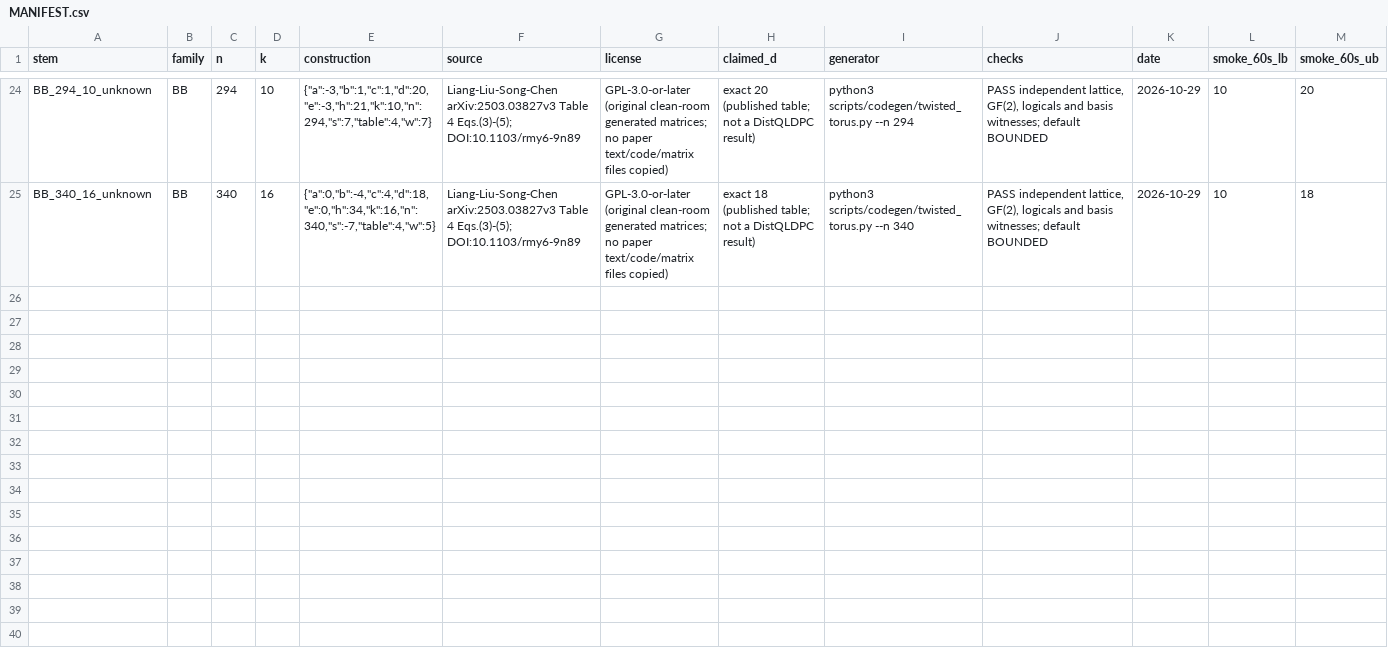
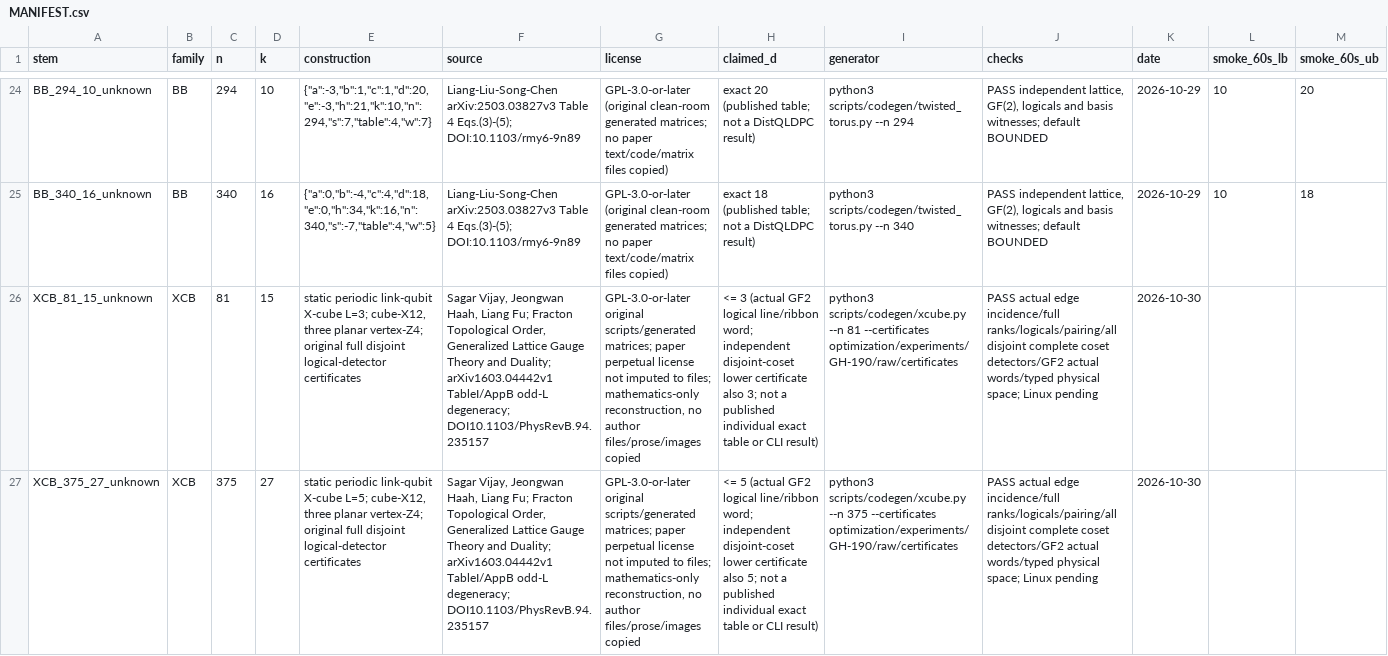
Before and after one commit to guluchen/DistQLDPC, a CSV file: data/matrices/untiered/MANIFEST.csv, drawn as a sheet; only a part is shown, gaps mark what is left out; rows hold the shown columns only; the diff covers the shown part only; the diff names each change by its address in the sheet, - before the commit and + after, or states it on an @@ line.

Commit message:
Add static X-cube CSS ladder and disjoint logical certificates

```diff
--- a/data/matrices/untiered/MANIFEST.csv
+++ b/data/matrices/untiered/MANIFEST.csv
+row 26: XCB_81_15_unknown | XCB | 81 | 15 | static periodic link-qubit X-cube L=3; cube-X12, three planar vertex-Z4; original full disjoint logical-detector certificates | Sagar Vijay, Jeongwan Haah, Liang Fu; Fracton Topological Order, Generalized Lattice Gauge Theory and Duality; arXiv1603.04442v1 TableI/AppB odd-L degeneracy; DOI10.1103/PhysRevB.94.235157 | GPL-3.0-or-later original scripts/generated matrices; paper perpetual license not imputed to files; mathematics-only reconstruction, no author files/prose/images copied | <= 3 (actual GF2 logical line/ribbon word; independent disjoint-coset lower certificate also 3; not a published individual exact table or CLI result) | python3 scripts/codegen/xcube.py --n 81 --certificates optimization/experiments/GH-190/raw/certificates | PASS actual edge incidence/full ranks/logicals/pairing/all disjoint complete coset detectors/GF2 actual words/typed physical space; Linux pending | 2026-10-30
+row 27: XCB_375_27_unknown | XCB | 375 | 27 | static periodic link-qubit X-cube L=5; cube-X12, three planar vertex-Z4; original full disjoint logical-detector certificates | Sagar Vijay, Jeongwan Haah, Liang Fu; Fracton Topological Order, Generalized Lattice Gauge Theory and Duality; arXiv1603.04442v1 TableI/AppB odd-L degeneracy; DOI10.1103/PhysRevB.94.235157 | GPL-3.0-or-later original scripts/generated matrices; paper perpetual license not imputed to files; mathematics-only reconstruction, no author files/prose/images copied | <= 5 (actual GF2 logical line/ribbon word; independent disjoint-coset lower certificate also 5; not a published individual exact table or CLI result) | python3 scripts/codegen/xcube.py --n 375 --certificates optimization/experiments/GH-190/raw/certificates | PASS actual edge incidence/full ranks/logicals/pairing/all disjoint complete coset detectors/GF2 actual words/typed physical space; Linux pending | 2026-10-30
```
Also changed, not shown: 2 added rows elsewhere in this file, 44 other files.
